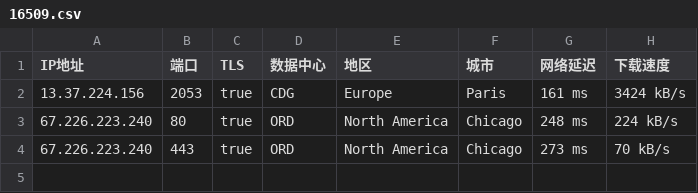
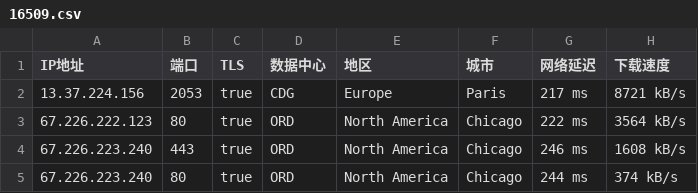
Before and after one commit to o2sky/yxip, a CSV file: ct/16509.csv, drawn as a sheet.

```diff
--- a/ct/16509.csv
+++ b/ct/16509.csv
@@ -1,4 +1,5 @@
 IP地址,端口,TLS,数据中心,地区,城市,网络延迟,下载速度
-13.37.224.156,2053,true,CDG,Europe,Paris,161 ms,3424 kB/s
-67.226.223.240,80,true,ORD,North America,Chicago,248 ms,224 kB/s
-67.226.223.240,443,true,ORD,North America,Chicago,273 ms,70 kB/s
+13.37.224.156,2053,true,CDG,Europe,Paris,217 ms,8721 kB/s
+67.226.222.123,80,true,ORD,North America,Chicago,222 ms,3564 kB/s
+67.226.223.240,443,true,ORD,North America,Chicago,246 ms,1608 kB/s
+67.226.223.240,80,true,ORD,North America,Chicago,244 ms,374 kB/s
```
Also changed, not shown: ct/31898.csv, ct/45102.csv, 2 other files.
